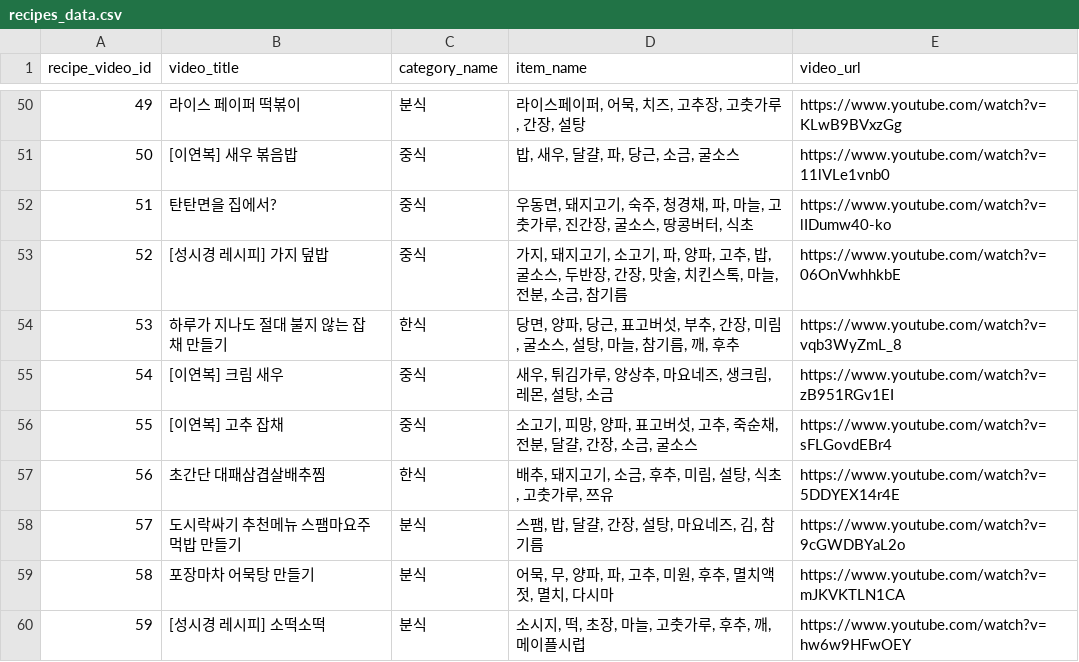
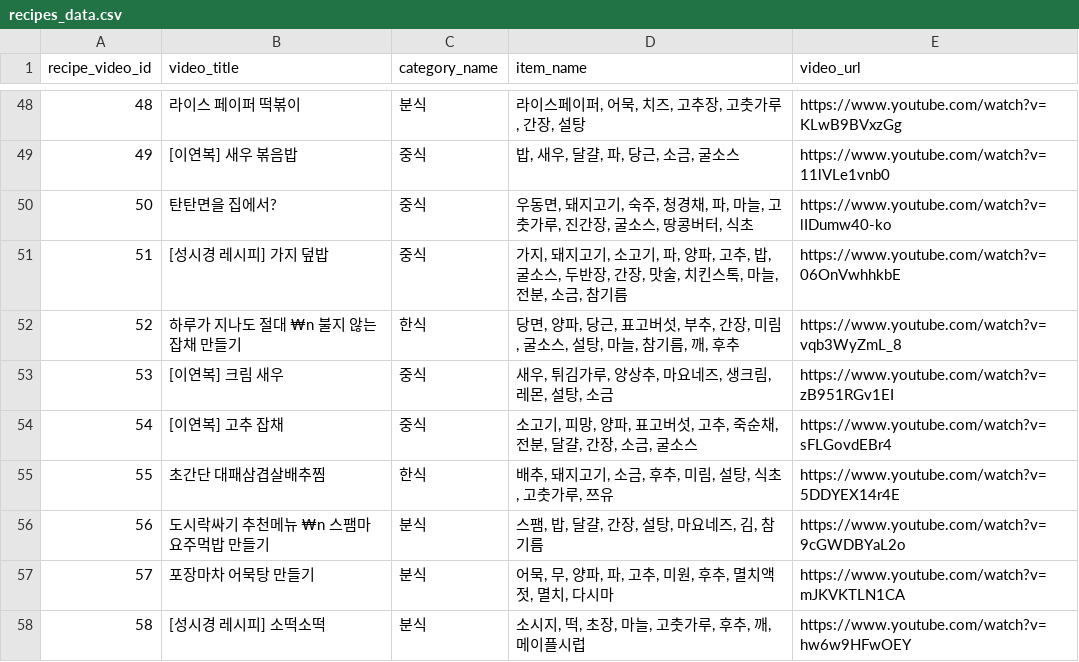
Before and after one commit to EATEUM/EATEUM-AI, a CSV file: data/recipes_data.csv, drawn as a sheet; only a part is shown, gaps mark what is left out; addresses are those after the commit; the diff covers the shown part only; the diff names each change by its address in the sheet, - before the commit and + after, or states it on an @@ line.

```diff
--- a/data/recipes_data.csv
+++ b/data/recipes_data.csv
@@ column A (recipe_video_id) renumbered between rows 6 and 59 @@
-B52 (video_title): 하루가 지나도 절대 불지 않는 잡채 만들기
+B52 (video_title): 하루가 지나도 절대 ₩n 불지 않는 잡채 만들기
-B56 (video_title): 도시락싸기 추천메뉴 스팸마요주먹밥 만들기
+B56 (video_title): 도시락싸기 추천메뉴 ₩n 스팸마요주먹밥 만들기
```
Also changed, not shown: 1 added row, 2 removed rows and 17 edited cells elsewhere in this file, 9 other files.
